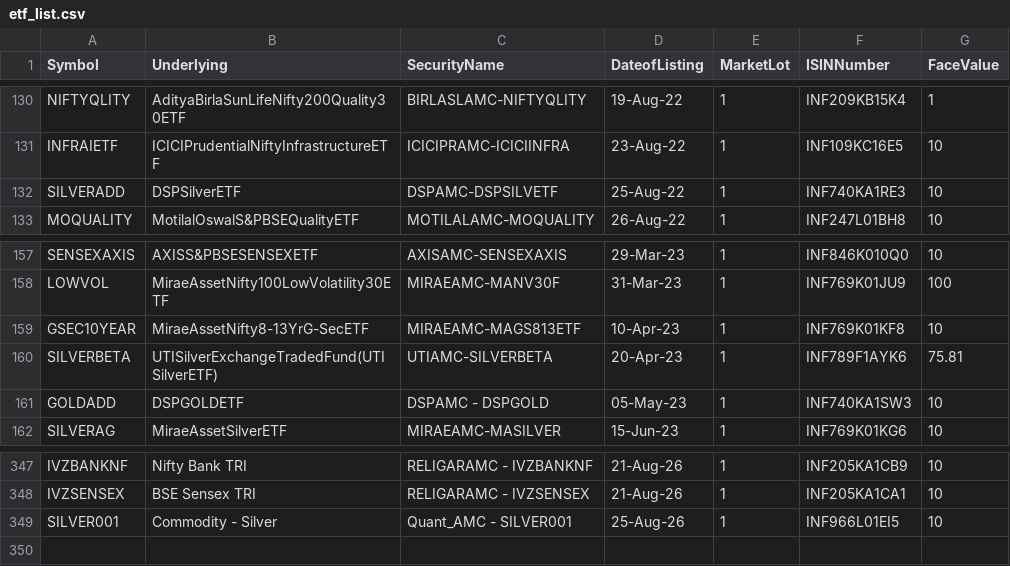
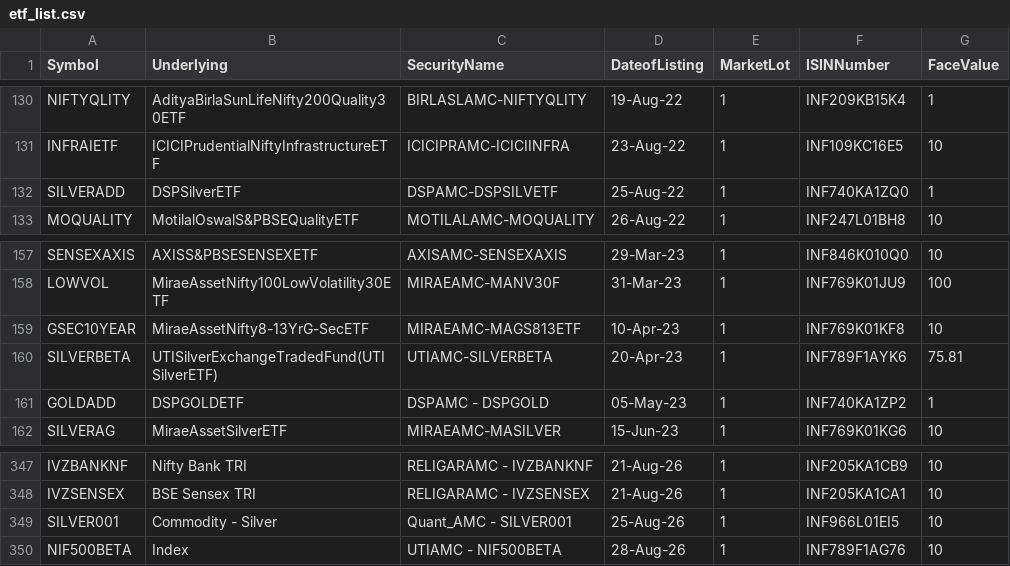
Before and after one commit to vedantabhadani2320-dev/breakout-terminal, a CSV file: data/etf_list.csv, drawn as a sheet; only a part is shown, gaps mark what is left out.

```diff
--- a/data/etf_list.csv
+++ b/data/etf_list.csv
@@ -131,3 +131,3 @@ NIFTYQLITY,"AdityaBirlaSunLifeNifty200Quality30ETF	",BIRLASLAMC-NIFTYQLITY,19-Au
 INFRAIETF,"ICICIPrudentialNiftyInfrastructureETF	",ICICIPRAMC-ICICIINFRA,23-Aug-22,1,INF109KC16E5,10
-SILVERADD,"DSPSilverETF	",DSPAMC-DSPSILVETF,25-Aug-22,1,INF740KA1RE3,10
+SILVERADD,"DSPSilverETF	",DSPAMC-DSPSILVETF,25-Aug-22,1,INF740KA1ZQ0,1
 MOQUALITY,"MotilalOswalS&PBSEQualityETF	",MOTILALAMC-MOQUALITY,26-Aug-22,1,INF247L01BH8,10
@@ -160,3 +160,3 @@ GSEC10YEAR,MiraeAssetNifty8-13YrG-SecETF,MIRAEAMC-MAGS813ETF,10-Apr-23,1,INF769K
 SILVERBETA,UTISilverExchangeTradedFund(UTISilverETF),UTIAMC-SILVERBETA,20-Apr-23,1,INF789F1AYK6,75.81
-GOLDADD,DSPGOLDETF,DSPAMC - DSPGOLD,05-May-23,1,INF740KA1SW3,10
+GOLDADD,DSPGOLDETF,DSPAMC - DSPGOLD,05-May-23,1,INF740KA1ZP2,1
 SILVERAG,MiraeAssetSilverETF,MIRAEAMC-MASILVER,15-Jun-23,1,INF769K01KG6,10
@@ -349 +349,2 @@ IVZSENSEX,BSE Sensex TRI,RELIGARAMC - IVZSENSEX,21-Aug-26,1,INF205KA1CA1,10
 SILVER001,Commodity - Silver,Quant_AMC - SILVER001,25-Aug-26,1,INF966L01EI5,10
+NIF500BETA,Index,UTIAMC - NIF500BETA,28-Aug-26,1,INF789F1AG76,10
```
Also changed, not shown: data/bhavcopy.csv, 3 other files.
